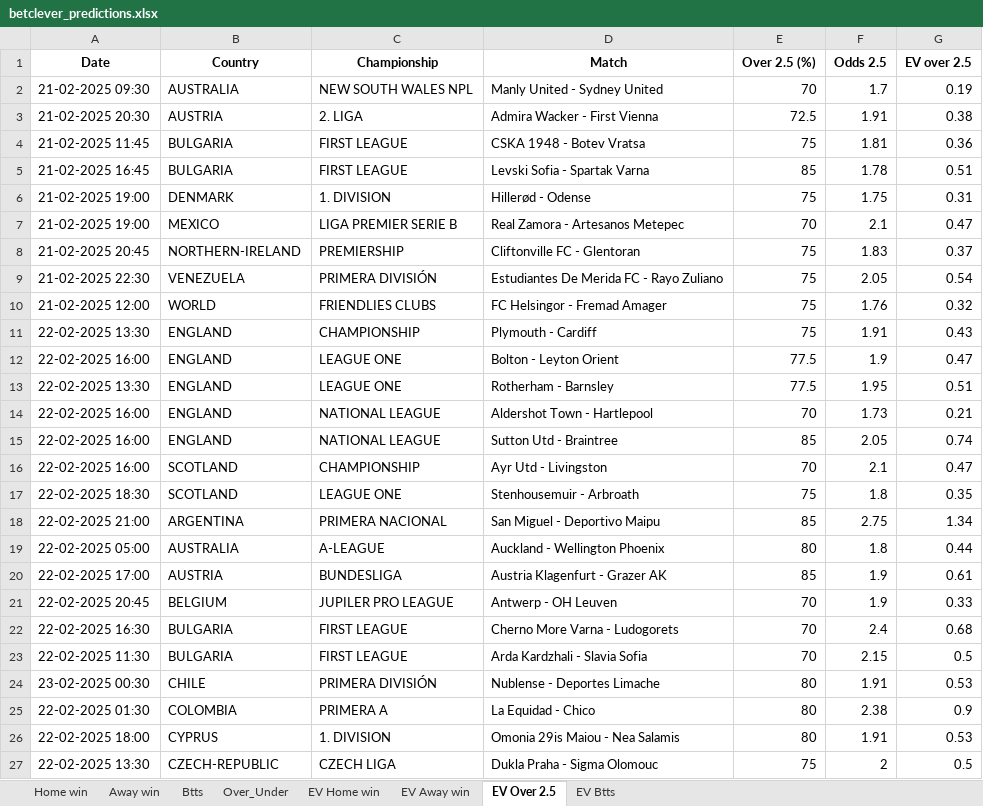
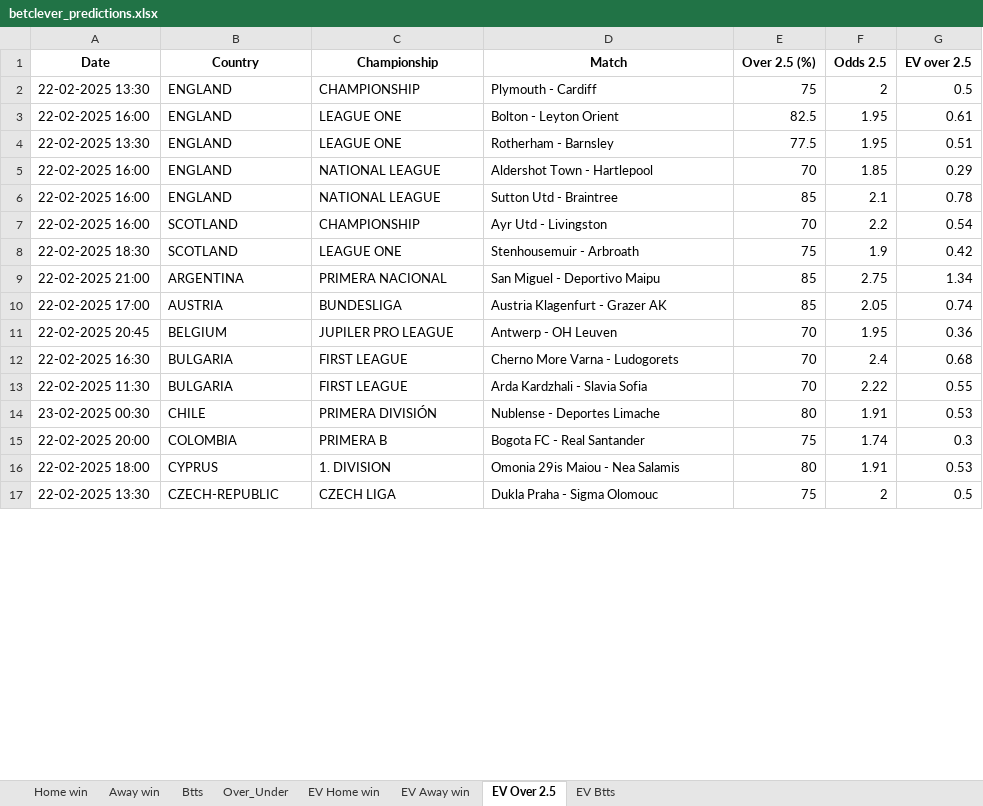
Before and after one commit to dcosta-da/soccer_predictions_scraper, an Excel workbook: scraper/data/betclever_predictions.xlsx, sheet EV Over 2.5, drawn as a sheet; only a part is shown; values as stored, in another font and other column widths than the file's, no borders; removed rows and columns are numbered as before the commit, all else as after; the diff covers the shown part only; the diff names each change by its address in the sheet, - before the commit and + after, or states it on an @@ line.

```diff
--- a/scraper/data/betclever_predictions.xlsx (sheet EV Over 2.5)
+++ b/scraper/data/betclever_predictions.xlsx (sheet EV Over 2.5)
-row 2: 21-02-2025 09:30 | AUSTRALIA | NEW SOUTH WALES NPL | Manly United - Sydney United | 70 | 1.7 | 0.19
-row 3: 21-02-2025 20:30 | AUSTRIA | 2. LIGA | Admira Wacker - First Vienna | 72.5 | 1.91 | 0.38
-row 4: 21-02-2025 11:45 | BULGARIA | FIRST LEAGUE | CSKA 1948 - Botev Vratsa | 75 | 1.81 | 0.36
-row 5: 21-02-2025 16:45 | BULGARIA | FIRST LEAGUE | Levski Sofia - Spartak Varna | 85 | 1.78 | 0.51
-row 6: 21-02-2025 19:00 | DENMARK | 1. DIVISION | Hillerød - Odense | 75 | 1.75 | 0.31
-row 7: 21-02-2025 19:00 | MEXICO | LIGA PREMIER SERIE B | Real Zamora - Artesanos Metepec | 70 | 2.1 | 0.47
-row 8: 21-02-2025 20:45 | NORTHERN-IRELAND | PREMIERSHIP | Cliftonville FC - Glentoran | 75 | 1.83 | 0.37
-row 9: 21-02-2025 22:30 | VENEZUELA | PRIMERA DIVISIÓN | Estudiantes De Merida FC - Rayo Zuliano | 75 | 2.05 | 0.54
-row 10: 21-02-2025 12:00 | WORLD | FRIENDLIES CLUBS | FC Helsingor - Fremad Amager | 75 | 1.76 | 0.32
-F2 (Odds 2.5): 1.91
+F2 (Odds 2.5): 2
-G2 (EV over 2.5): 0.43
+G2 (EV over 2.5): 0.5
-E3 (Over 2.5 (%)): 77.5
+E3 (Over 2.5 (%)): 82.5
-F3 (Odds 2.5): 1.9
+F3 (Odds 2.5): 1.95
-G3 (EV over 2.5): 0.47
+G3 (EV over 2.5): 0.61
-F5 (Odds 2.5): 1.73
+F5 (Odds 2.5): 1.85
-G5 (EV over 2.5): 0.21
+G5 (EV over 2.5): 0.29
-F6 (Odds 2.5): 2.05
+F6 (Odds 2.5): 2.1
-G6 (EV over 2.5): 0.74
+G6 (EV over 2.5): 0.78
-F7 (Odds 2.5): 2.1
+F7 (Odds 2.5): 2.2
-G7 (EV over 2.5): 0.47
+G7 (EV over 2.5): 0.54
-F8 (Odds 2.5): 1.8
+F8 (Odds 2.5): 1.9
-G8 (EV over 2.5): 0.35
+G8 (EV over 2.5): 0.42
-row 19: 22-02-2025 05:00 | AUSTRALIA | A-LEAGUE | Auckland - Wellington Phoenix | 80 | 1.8 | 0.44
-F10 (Odds 2.5): 1.9
+F10 (Odds 2.5): 2.05
-G10 (EV over 2.5): 0.61
+G10 (EV over 2.5): 0.74
-F11 (Odds 2.5): 1.9
+F11 (Odds 2.5): 1.95
-G11 (EV over 2.5): 0.33
+G11 (EV over 2.5): 0.36
-F13 (Odds 2.5): 2.15
+F13 (Odds 2.5): 2.22
-G13 (EV over 2.5): 0.5
+G13 (EV over 2.5): 0.55
-row 25: 22-02-2025 01:30 | COLOMBIA | PRIMERA A | La Equidad - Chico | 80 | 2.38 | 0.9
+row 15: 22-02-2025 20:00 | COLOMBIA | PRIMERA B | Bogota FC - Real Santander | 75 | 1.74 | 0.3
```
Also changed, not shown: 26 added rows, 1 removed row and 14 edited cells elsewhere in this sheet, sheet EV Home win, sheet EV Btts, sheet EV Away win, sheet Over_Under, sheet Btts, sheet Home win, 1 more sheet.
